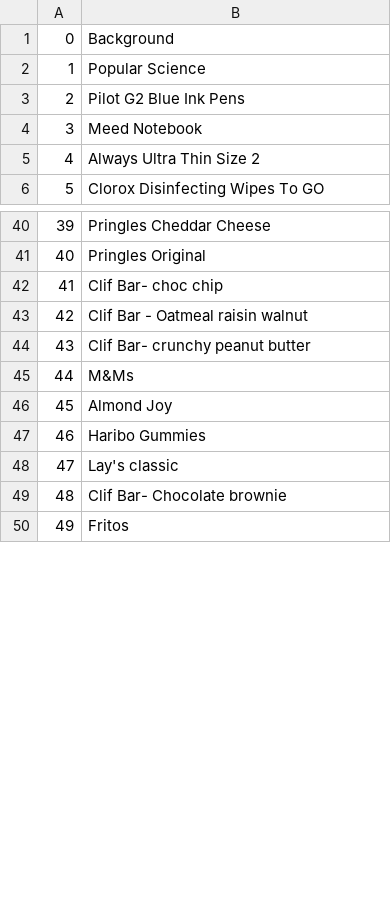
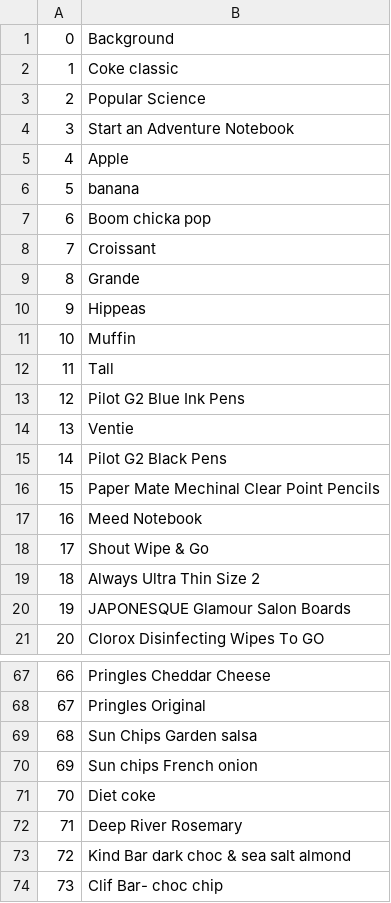
Before and after one commit to preritj/object_detection, a CSV file: labels.csv, drawn as a sheet; only a part is shown, gaps mark what is left out; the shorter side is filled out with more unchanged rows; addresses are those after the commit; the diff covers the shown part only; the diff names each change by its address in the sheet, - before the commit and + after, or states it on an @@ line.

```diff
--- a/labels.csv
+++ b/labels.csv
+row 2: 1 | Coke classic
@@ column A renumbered between rows 3 and 153 @@
+row 4: 3 | Start an Adventure Notebook
+row 5: 4 | Apple
+row 6: 5 | banana
+row 7: 6 | Boom chicka pop
+row 8: 7 | Croissant
+row 9: 8 | Grande
+row 10: 9 | Hippeas
+row 11: 10 | Muffin
+row 12: 11 | Tall
+row 14: 13 | Ventie
+row 15: 14 | Pilot G2 Black Pens
+row 16: 15 | Paper Mate Mechinal Clear Point Pencils
+row 18: 17 | Shout Wipe & Go
+row 20: 19 | JAPONESQUE Glamour Salon Boards
+row 69: 68 | Sun Chips Garden salsa
+row 70: 69 | Sun chips French onion
+row 71: 70 | Diet coke
+row 72: 71 | Deep River Rosemary
+row 73: 72 | Kind Bar dark choc & sea salt almond
```
Also changed, not shown: 61 added rows and 1 edited cell elsewhere in this file, 3 other files.
